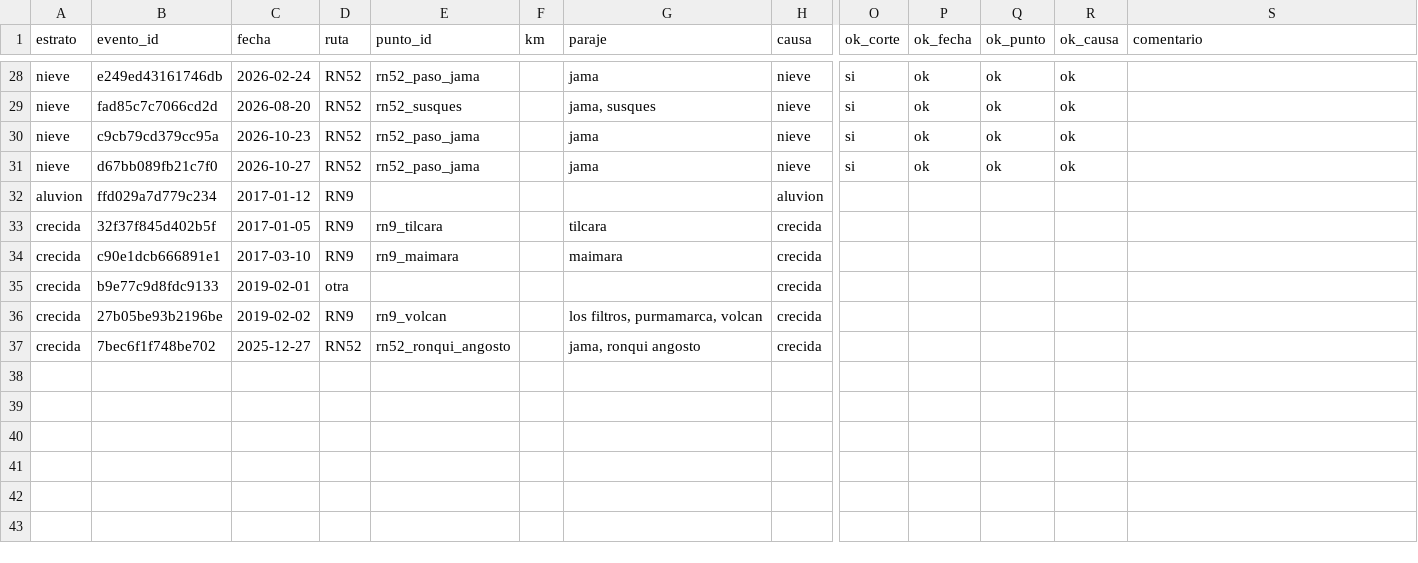
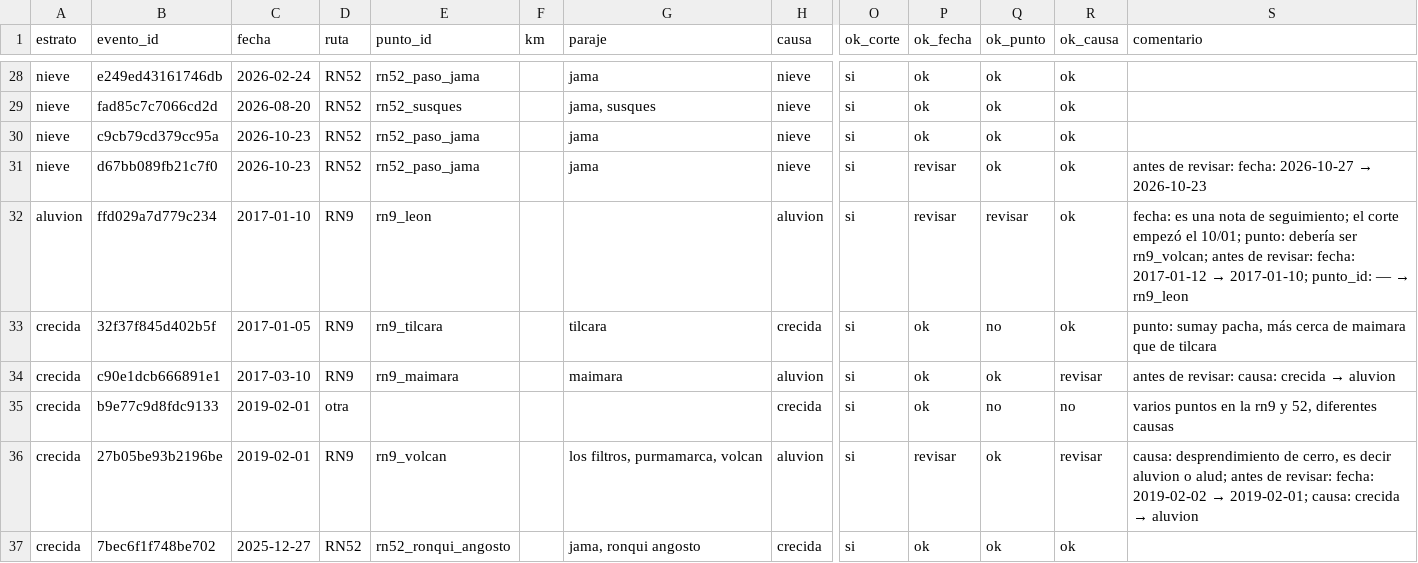
Before and after one commit to emiliano-f/corredor-quebrada-puna, a CSV file: reports/revision_manual.csv, drawn as a sheet; only a part is shown, gaps mark what is left out; the diff covers the shown part only; the diff names each change by its address in the sheet, - before the commit and + after, or states it on an @@ line.

```diff
--- a/reports/revision_manual.csv
+++ b/reports/revision_manual.csv
-C31 (fecha): 2026-10-27
+C31 (fecha): 2026-10-23
-P31 (ok_fecha): ok
+P31 (ok_fecha): revisar
@@ S31 (comentario): (empty) → antes de revisar: fecha: 2026-10-27 → 2026-10-23 @@
-C32 (fecha): 2017-01-12
+C32 (fecha): 2017-01-10
-E32 (punto_id): (empty)
+E32 (punto_id): rn9_leon
-O32:O37 (ok_corte): (empty)
+O32:O37 (ok_corte): si
-P32 (ok_fecha): (empty)
+P32 (ok_fecha): revisar
-Q32 (ok_punto): (empty)
+Q32 (ok_punto): revisar
-R32:R33 (ok_causa): (empty)
+R32:R33 (ok_causa): ok
@@ S32 (comentario): (empty) → fecha: es una nota de seguimiento; el corte empezó el 10/01; punto: debería ser rn9_volcan; antes de revisar: fecha: 2017-01-12 → 2017-01-10; punto_id: — → rn9_leon @@
-P33:P35 (ok_fecha): (empty)
+P33:P35 (ok_fecha): ok
-Q33 (ok_punto): (empty)
+Q33 (ok_punto): no
-S33 (comentario): (empty)
+S33 (comentario): punto: sumay pacha, más cerca de maimara que de tilcara
-H34 (causa): crecida
+H34 (causa): aluvion
-Q34 (ok_punto): (empty)
+Q34 (ok_punto): ok
-R34 (ok_causa): (empty)
+R34 (ok_causa): revisar
@@ S34 (comentario): (empty) → antes de revisar: causa: crecida → aluvion @@
-Q35 (ok_punto): (empty)
+Q35 (ok_punto): no
-R35 (ok_causa): (empty)
+R35 (ok_causa): no
-S35 (comentario): (empty)
+S35 (comentario): varios puntos en la rn9 y 52, diferentes causas
-C36 (fecha): 2019-02-02
+C36 (fecha): 2019-02-01
-H36 (causa): crecida
+H36 (causa): aluvion
-P36 (ok_fecha): (empty)
+P36 (ok_fecha): revisar
-Q36:Q37 (ok_punto): (empty)
+Q36:Q37 (ok_punto): ok
-R36 (ok_causa): (empty)
+R36 (ok_causa): revisar
@@ S36 (comentario): (empty) → causa: desprendimiento de cerro, es decir aluvion o alud; antes de revisar: fecha: 2019-02-02 → 2019-02-01; causa: crecida → aluvion @@
-P37 (ok_fecha): (empty)
+P37 (ok_fecha): ok
-R37 (ok_causa): (empty)
+R37 (ok_causa): ok
```
Also changed, not shown: 58 edited cells elsewhere in this file, reports/revision_manual_completar.csv, 12 other files.
